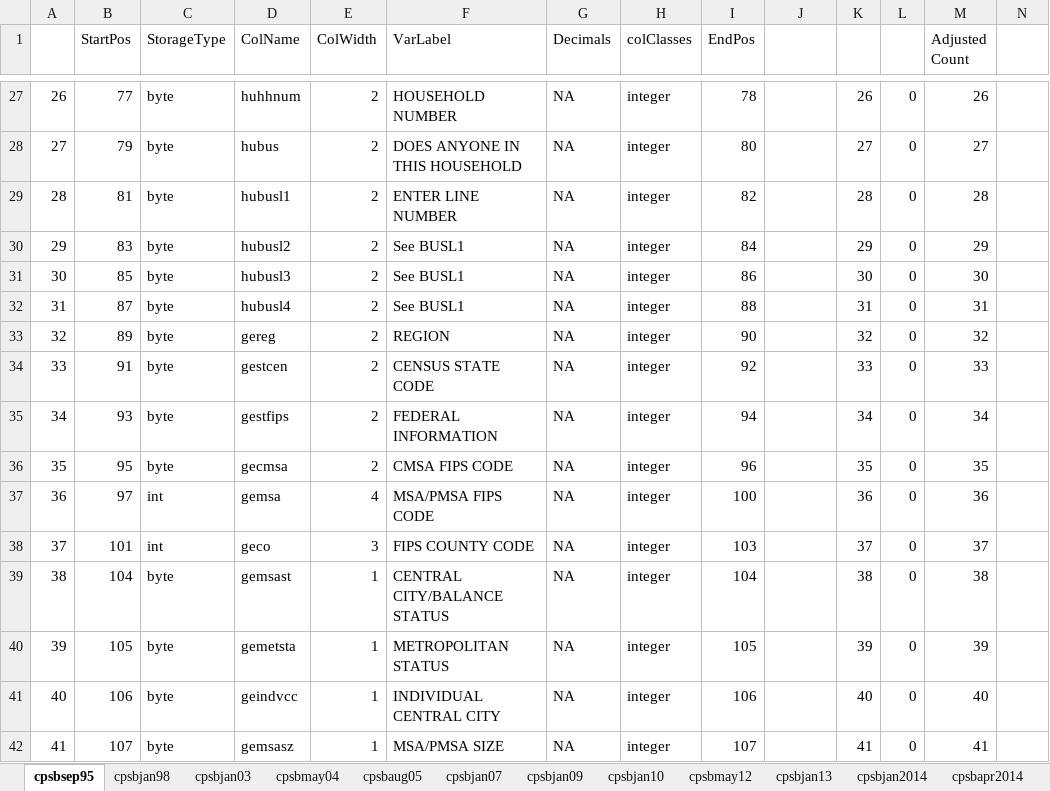
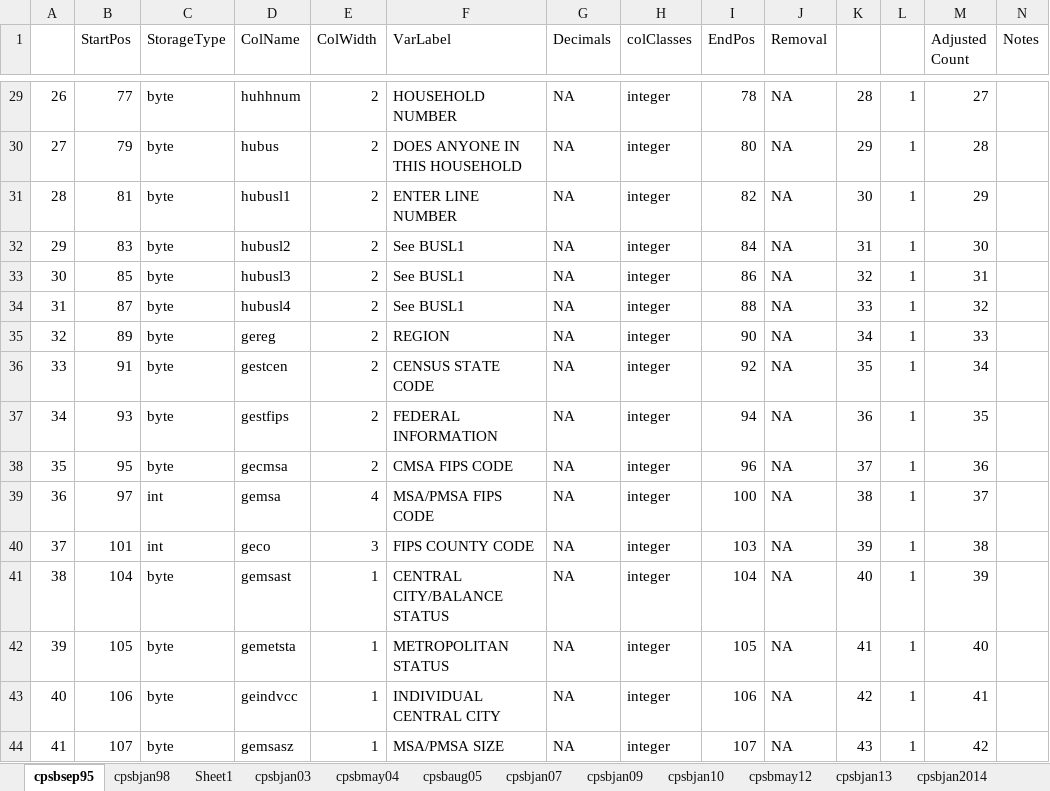
Before and after one commit to ReidMKelley/CPSMicrodataReader, an Excel workbook: DataDictionaryFilesfromStata.xlsx, sheet cpsbsep95, drawn as a sheet; only a part is shown, gaps mark what is left out; values as stored, in another font and other column widths than the file's, no cell formats; addresses are those after the commit; the diff covers the shown part only; the diff names each change by its address in the sheet, - before the commit and + after, or states it on an @@ line.

```diff
--- a/DataDictionaryFilesfromStata.xlsx (sheet cpsbsep95)
+++ b/DataDictionaryFilesfromStata.xlsx (sheet cpsbsep95)
+sheet tab: Sheet1
-J1: (empty)
+J1: Removal
-N1: (empty)
+N1: Notes
-J29:J44 (Removal): (empty)
+J29:J44 (Removal): NA
-K29: 26
+K29: 28
-L29:L44: 0
+L29:L44: 1
-M29 (Adjusted Count): 26
+M29 (Adjusted Count): 27
-K30: 27
+K30: 29
-M30 (Adjusted Count): 27
+M30 (Adjusted Count): 28
-K31: 28
+K31: 30
-M31 (Adjusted Count): 28
+M31 (Adjusted Count): 29
-K32: 29
+K32: 31
-M32 (Adjusted Count): 29
+M32 (Adjusted Count): 30
-K33: 30
+K33: 32
-M33 (Adjusted Count): 30
+M33 (Adjusted Count): 31
-K34: 31
+K34: 33
-M34 (Adjusted Count): 31
+M34 (Adjusted Count): 32
-K35: 32
+K35: 34
-M35 (Adjusted Count): 32
+M35 (Adjusted Count): 33
-K36: 33
+K36: 35
-M36 (Adjusted Count): 33
+M36 (Adjusted Count): 34
-K37: 34
+K37: 36
-M37 (Adjusted Count): 34
+M37 (Adjusted Count): 35
-K38: 35
+K38: 37
-M38 (Adjusted Count): 35
+M38 (Adjusted Count): 36
-K39: 36
+K39: 38
-M39 (Adjusted Count): 36
+M39 (Adjusted Count): 37
-K40: 37
+K40: 39
-M40 (Adjusted Count): 37
+M40 (Adjusted Count): 38
-K41: 38
+K41: 40
-M41 (Adjusted Count): 38
+M41 (Adjusted Count): 39
-K42: 39
+K42: 41
-M42 (Adjusted Count): 39
+M42 (Adjusted Count): 40
-K43: 40
+K43: 42
-M43 (Adjusted Count): 40
+M43 (Adjusted Count): 41
-K44: 41
+K44: 43
-M44 (Adjusted Count): 41
+M44 (Adjusted Count): 42
```
Also changed, not shown: 2 added rows and 1244 edited cells elsewhere in this sheet, cell formats, formulas that keep their value, 3 other files.
